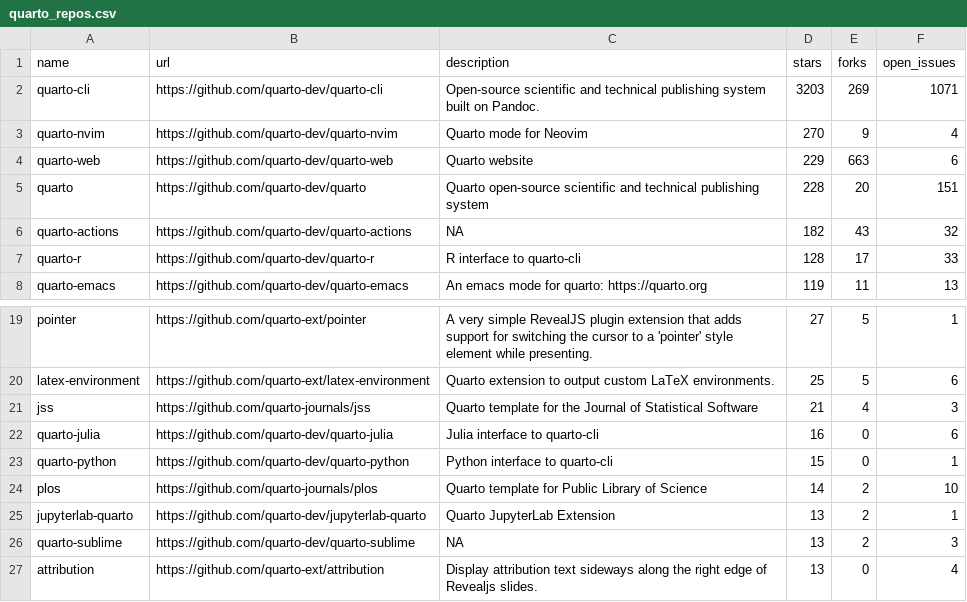
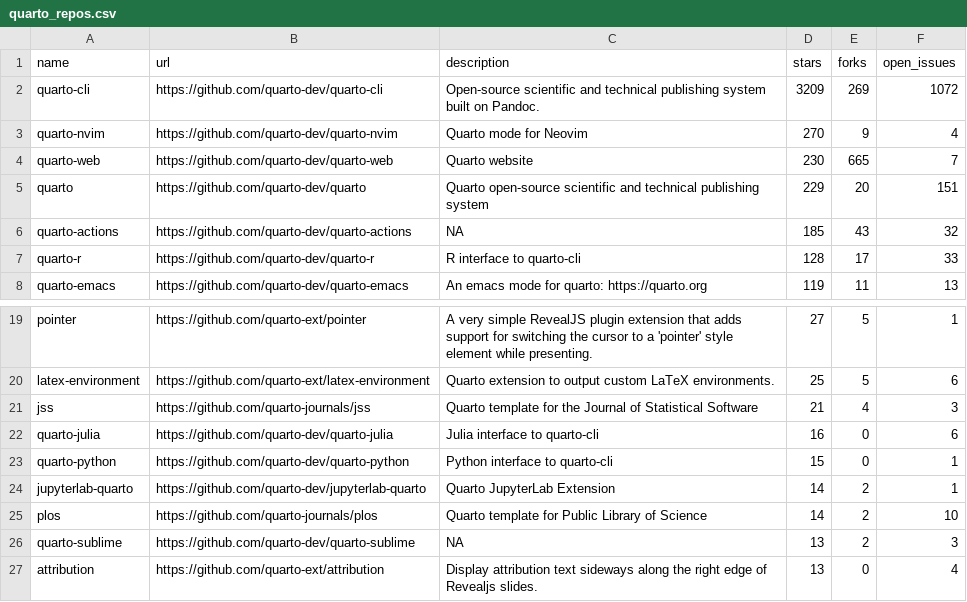
Before and after one commit to t-emery/github_actions_in_R_test, a CSV file: 01-monitoring-quarto-repos/quarto_repos.csv, drawn as a sheet; only a part is shown, gaps mark what is left out.

```diff
--- a/01-monitoring-quarto-repos/quarto_repos.csv
+++ b/01-monitoring-quarto-repos/quarto_repos.csv
@@ -1,7 +1,7 @@
 name,url,description,stars,forks,open_issues
-quarto-cli,https://github.com/quarto-dev/quarto-cli,Open-source scientific and technical publishing system built on Pandoc.,3203,269,1071
+quarto-cli,https://github.com/quarto-dev/quarto-cli,Open-source scientific and technical publishing system built on Pandoc.,3209,269,1072
 quarto-nvim,https://github.com/quarto-dev/quarto-nvim,Quarto mode for Neovim,270,9,4
-quarto-web,https://github.com/quarto-dev/quarto-web,Quarto website,229,663,6
-quarto,https://github.com/quarto-dev/quarto,Quarto open-source scientific and technical publishing system,228,20,151
-quarto-actions,https://github.com/quarto-dev/quarto-actions,NA,182,43,32
+quarto-web,https://github.com/quarto-dev/quarto-web,Quarto website,230,665,7
+quarto,https://github.com/quarto-dev/quarto,Quarto open-source scientific and technical publishing system,229,20,151
+quarto-actions,https://github.com/quarto-dev/quarto-actions,NA,185,43,32
 quarto-r,https://github.com/quarto-dev/quarto-r,R interface to quarto-cli,128,17,33
@@ -23,4 +23,4 @@ quarto-julia,https://github.com/quarto-dev/quarto-julia,Julia interface to quart
 quarto-python,https://github.com/quarto-dev/quarto-python,Python interface to quarto-cli,15,0,1
+jupyterlab-quarto,https://github.com/quarto-dev/jupyterlab-quarto,Quarto JupyterLab Extension,14,2,1
 plos,https://github.com/quarto-journals/plos,Quarto template for Public Library of Science,14,2,10
-jupyterlab-quarto,https://github.com/quarto-dev/jupyterlab-quarto,Quarto JupyterLab Extension,13,2,1
 quarto-sublime,https://github.com/quarto-dev/quarto-sublime,NA,13,2,3
```
Also changed, not shown: 1 other file.
